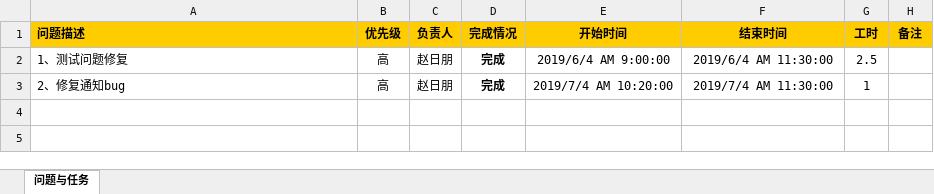
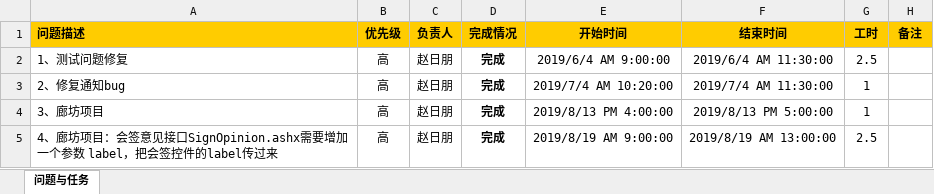
Before and after one commit to NCIStenson/DCOA, an Excel workbook: 大厂项目开发.xlsx, sheet 问题与任务, drawn as a sheet; values as stored, in another font and other column widths than the file's, no borders; charts and pictures not drawn; the diff names each change by its address in the sheet, - before the commit and + after, or states it on an @@ line.

Commit message:
廊坊项目工时

```diff
--- a/大厂项目开发.xlsx (sheet 问题与任务)
+++ b/大厂项目开发.xlsx (sheet 问题与任务)
+row 4: 3、廊坊项目 | 高 | 赵日朋 | 完成 | 2019/8/13 PM 4:00:00 | 2019/8/13 PM 5:00:00 | 1
+row 5: 4、廊坊项目：会签意见接口SignOpinion.ashx需要增加一个参数 label，把会签控件的label传过来 | 高 | 赵日朋 | 完成 | 2019/8/19 AM 9:00:00 | 2019/8/19 AM 13:00:00 | 2.5
```
